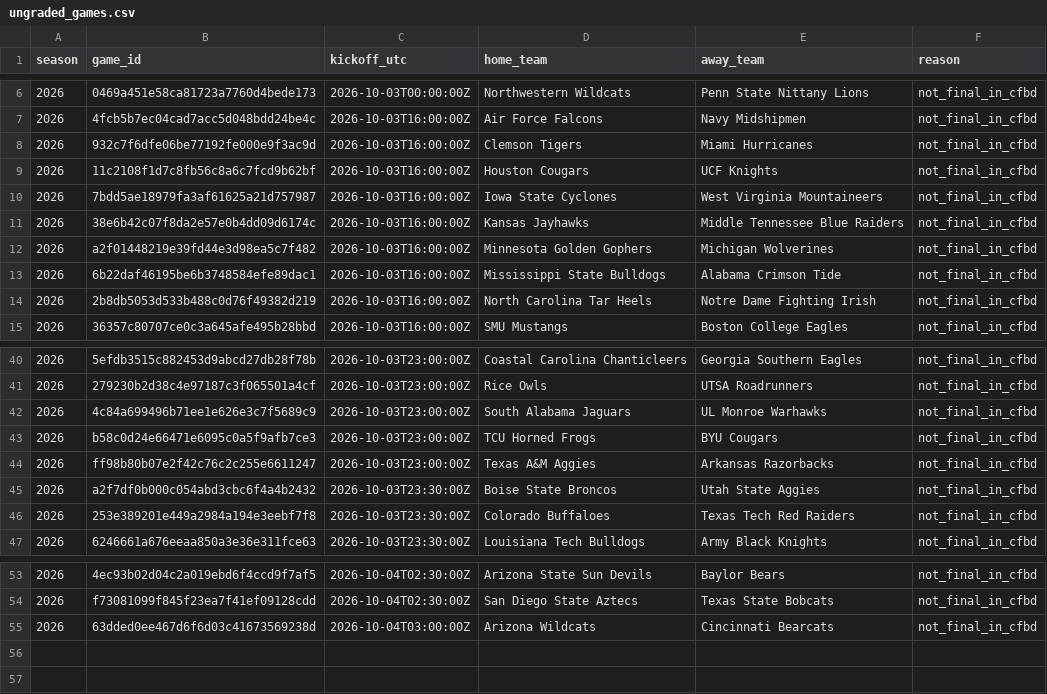
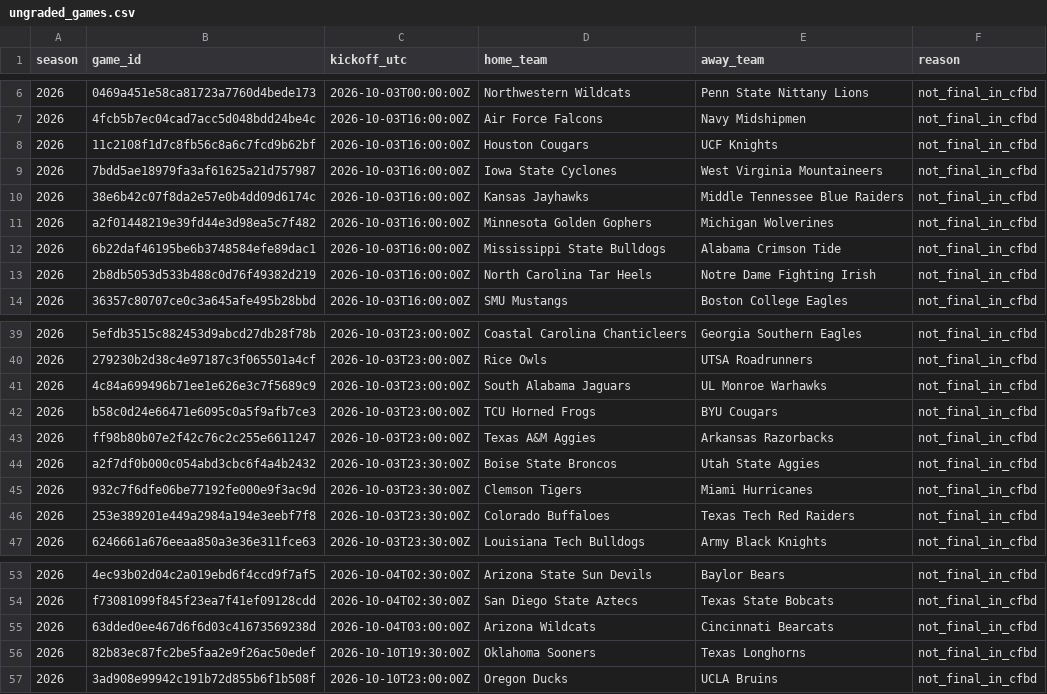
Before and after one commit to JarzCFB/codi-cfb-dashboard, a CSV file: reports/ungraded_games.csv, drawn as a sheet; only a part is shown, gaps mark what is left out; removed rows and columns are numbered as before the commit, all else as after; the diff names each change by its address in the sheet, - before the commit and + after, or states it on an @@ line.

```diff
--- a/reports/ungraded_games.csv
+++ b/reports/ungraded_games.csv
-row 8: 2026 | 932c7f6dfe06be77192fe000e9f3ac9d | 2026-10-03T16:00:00Z | Clemson Tigers | Miami Hurricanes | not_final_in_cfbd
+row 45: 2026 | 932c7f6dfe06be77192fe000e9f3ac9d | 2026-10-03T23:30:00Z | Clemson Tigers | Miami Hurricanes | not_final_in_cfbd
+row 56: 2026 | 82b83ec87fc2be5faa2e9f26ac50edef | 2026-10-10T19:30:00Z | Oklahoma Sooners | Texas Longhorns | not_final_in_cfbd
+row 57: 2026 | 3ad908e99942c191b72d855b6f1b508f | 2026-10-10T23:00:00Z | Oregon Ducks | UCLA Bruins | not_final_in_cfbd
```
Also changed, not shown: reports/division_review.csv, 1 other file.
